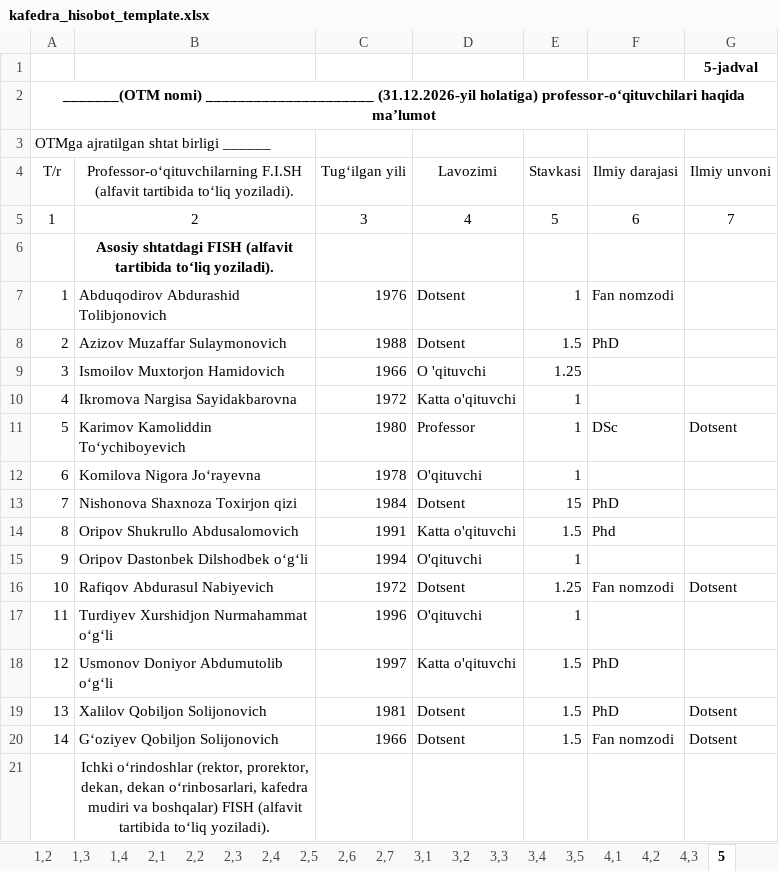
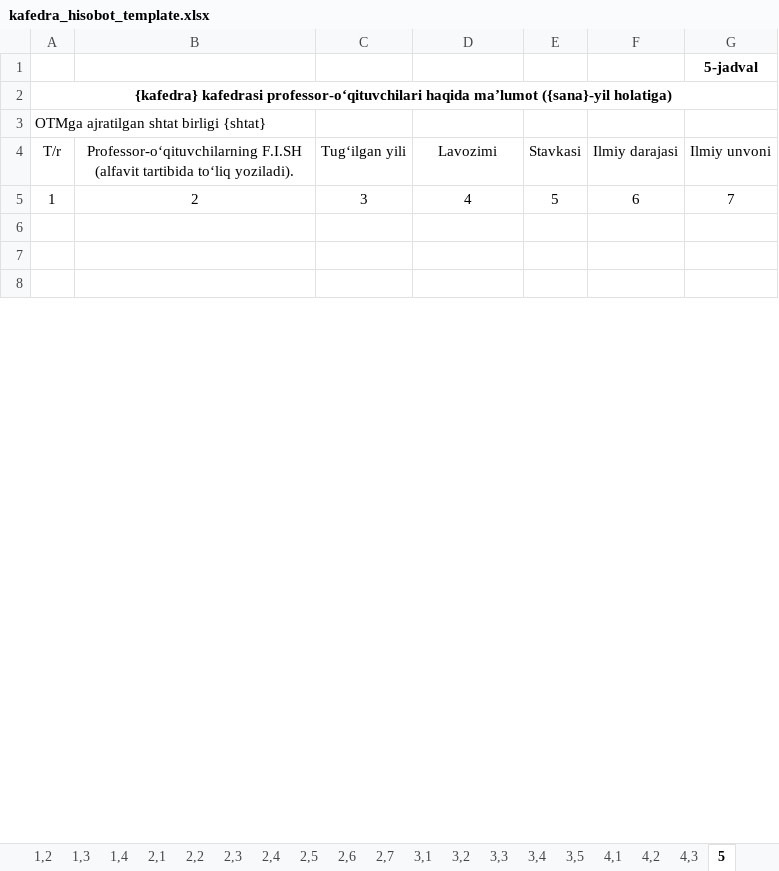
Before and after one commit to M1rsaiD/kafedra_hisobot, an Excel workbook: apps/exporter/templates_store/kafedra_hisobot_template.xlsx, sheet 5, drawn as a sheet; only a part is shown; the shorter side is filled out with more unchanged rows; values as stored, in another font and other column widths than the file's, no borders; the diff covers the shown part only; the diff names each change by its address in the sheet, - before the commit and + after, or states it on an @@ line.

```diff
--- a/apps/exporter/templates_store/kafedra_hisobot_template.xlsx (sheet 5)
+++ b/apps/exporter/templates_store/kafedra_hisobot_template.xlsx (sheet 5)
-A2 (T/r): _______(OTM nomi) _____________________ (31.12.2026-yil holatiga) professor-o‘qituvchilari haqida ma’lumot
+A2 (T/r): {kafedra} kafedrasi professor-o‘qituvchilari haqida ma’lumot ({sana}-yil holatiga)
-A3 (T/r): OTMga ajratilgan shtat birligi ______
+A3 (T/r): OTMga ajratilgan shtat birligi {shtat}
-B6: Asosiy shtatdagi FISH (alfavit tartibida to‘liq yoziladi).
+B6: (empty)
-row 7: 1 | Abduqodirov Abdurashid Tolibjonovich | 1976 | Dotsent | 1 | Fan nomzodi
+row 7: (empty)
-row 8: 2 | Azizov Muzaffar Sulaymonovich | 1988 | Dotsent | 1.5 | PhD
-row 9: 3 | Ismoilov Muxtorjon Hamidovich | 1966 | O 'qituvchi | 1.25
-row 10: 4 | Ikromova Nargisa Sayidakbarovna | 1972 | Katta o'qituvchi | 1
-row 11: 5 | Karimov Kamoliddin Toʻychiboyevich | 1980 | Professor | 1 | DSc | Dotsent
-row 12: 6 | Komilova Nigora Joʻrayevna | 1978 | O'qituvchi | 1
-row 13: 7 | Nishonova Shaxnoza Toxirjon qizi | 1984 | Dotsent | 15 | PhD
-row 14: 8 | Oripov Shukrullo Abdusalomovich | 1991 | Katta o'qituvchi | 1.5 | Phd
-row 15: 9 | Oripov Dastonbek Dilshodbek oʻgʻli | 1994 | O'qituvchi | 1
-row 16: 10 | Rafiqov Abdurasul Nabiyevich | 1972 | Dotsent | 1.25 | Fan nomzodi | Dotsent
-row 17: 11 | Turdiyev Xurshidjon Nurmahammat oʻgʻli | 1996 | O'qituvchi | 1
-row 18: 12 | Usmonov Doniyor Abdumutolib oʻgʻli | 1997 | Katta o'qituvchi | 1.5 | PhD
-row 19: 13 | Xalilov Qobiljon Solijonovich | 1981 | Dotsent | 1.5 | PhD | Dotsent
-row 20: 14 | Gʻoziyev Qobiljon Solijonovich | 1966 | Dotsent | 1.5 | Fan nomzodi | Dotsent
-row 21:  | Ichki o‘rindoshlar (rektor, prorektor, dekan, dekan o‘rinbosarlari, kafedra mudiri va boshqalar) FISH (alfavit tartibida to‘liq yoziladi).
```
Also changed, not shown: 9 removed rows elsewhere in this sheet, sheet 1,1, sheet 2,2, sheet 2,3, sheet 1,2, sheet 2,1, sheet 2,7, 13 more sheets, charts or pictures, 58 other files.
